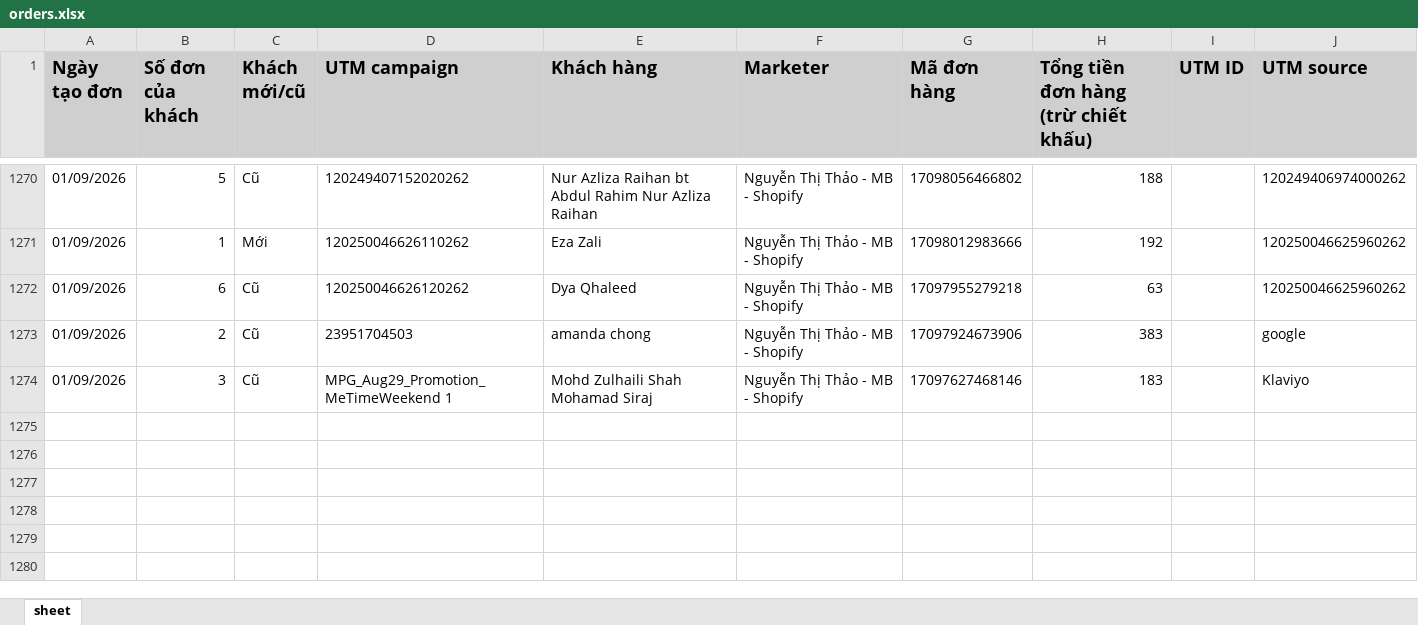
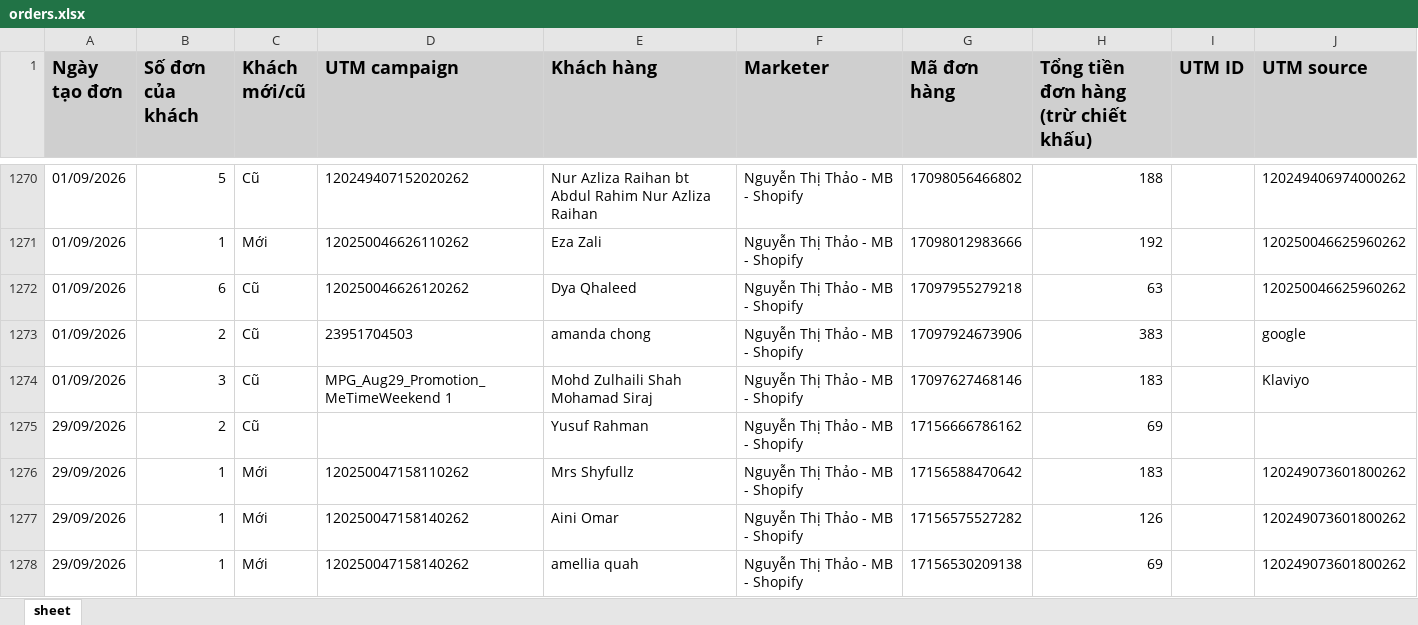
Before and after one commit to NHNT1001/data, an Excel workbook: orders.xlsx, sheet sheet, drawn as a sheet; only a part is shown, gaps mark what is left out; values as stored, in another font and other column widths than the file's, no borders; the diff names each change by its address in the sheet, - before the commit and + after, or states it on an @@ line.

Commit message:
Add files via upload

```diff
--- a/orders.xlsx (sheet sheet)
+++ b/orders.xlsx (sheet sheet)
+row 1275: 29/09/2026 | 2 | Cũ |  | Yusuf Rahman | Nguyễn Thị Thảo - MB - Shopify | 17156666786162 | 69
+row 1276: 29/09/2026 | 1 | Mới | 120250047158110262 | Mrs Shyfullz | Nguyễn Thị Thảo - MB - Shopify | 17156588470642 | 183 |  | 120249073601800262
+row 1277: 29/09/2026 | 1 | Mới | 120250047158140262 | Aini Omar | Nguyễn Thị Thảo - MB - Shopify | 17156575527282 | 126 |  | 120249073601800262
+row 1278: 29/09/2026 | 1 | Mới | 120250047158140262 | amellia quah | Nguyễn Thị Thảo - MB - Shopify | 17156530209138 | 69 |  | 120249073601800262
```
